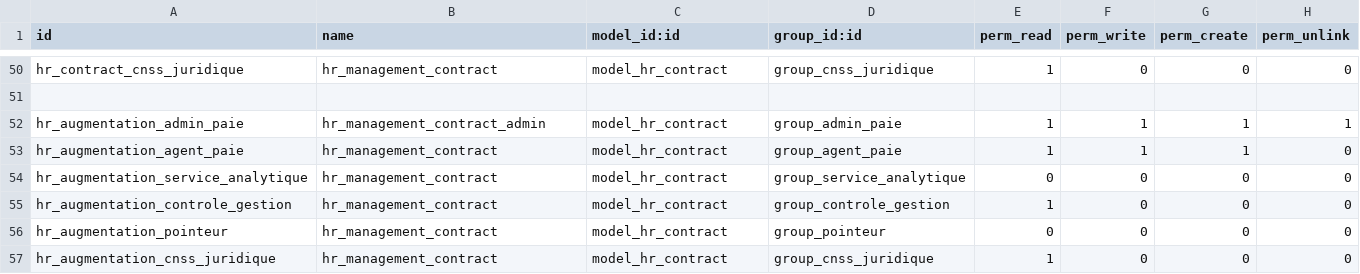
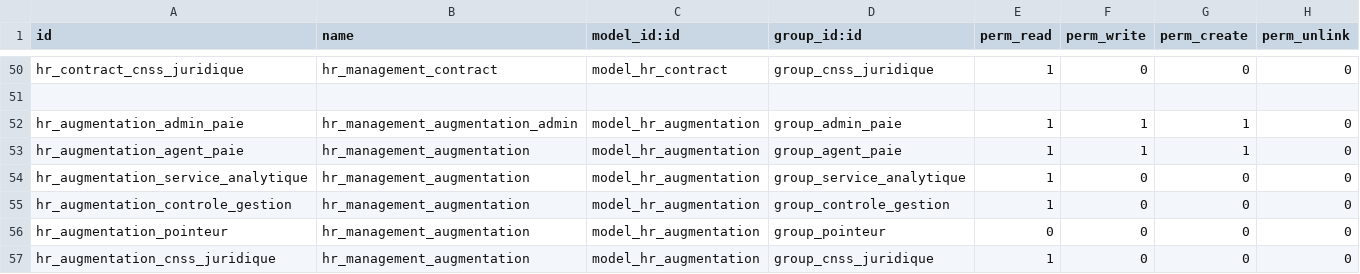
Before and after one commit to theDevSp/hr_management, a CSV file: security/ir.model.access.csv, drawn as a sheet; only a part is shown, gaps mark what is left out.

Commit message:
Augmentation Version Finale
Augmentation  Version 03/02/2023

```diff
--- a/security/ir.model.access.csv
+++ b/security/ir.model.access.csv
@@ -51,7 +51,7 @@ hr_contract_cnss_juridique,hr_management_contract,model_hr_contract,group_cnss_j
 
-hr_augmentation_admin_paie,hr_management_contract_admin,model_hr_contract,group_admin_paie,1,1,1,1
-hr_augmentation_agent_paie,hr_management_contract,model_hr_contract,group_agent_paie,1,1,1,0
-hr_augmentation_service_analytique,hr_management_contract,model_hr_contract,group_service_analytique,0,0,0,0
-hr_augmentation_controle_gestion,hr_management_contract,model_hr_contract,group_controle_gestion,1,0,0,0
-hr_augmentation_pointeur,hr_management_contract,model_hr_contract,group_pointeur,0,0,0,0
-hr_augmentation_cnss_juridique,hr_management_contract,model_hr_contract,group_cnss_juridique,1,0,0,0
+hr_augmentation_admin_paie,hr_management_augmentation_admin,model_hr_augmentation,group_admin_paie,1,1,1,0
+hr_augmentation_agent_paie,hr_management_augmentation,model_hr_augmentation,group_agent_paie,1,1,1,0
+hr_augmentation_service_analytique,hr_management_augmentation,model_hr_augmentation,group_service_analytique,1,0,0,0
+hr_augmentation_controle_gestion,hr_management_augmentation,model_hr_augmentation,group_controle_gestion,1,0,0,0
+hr_augmentation_pointeur,hr_management_augmentation,model_hr_augmentation,group_pointeur,0,0,0,0
+hr_augmentation_cnss_juridique,hr_management_augmentation,model_hr_augmentation,group_cnss_juridique,1,0,0,0
```
Also changed, not shown: 15 other files.
